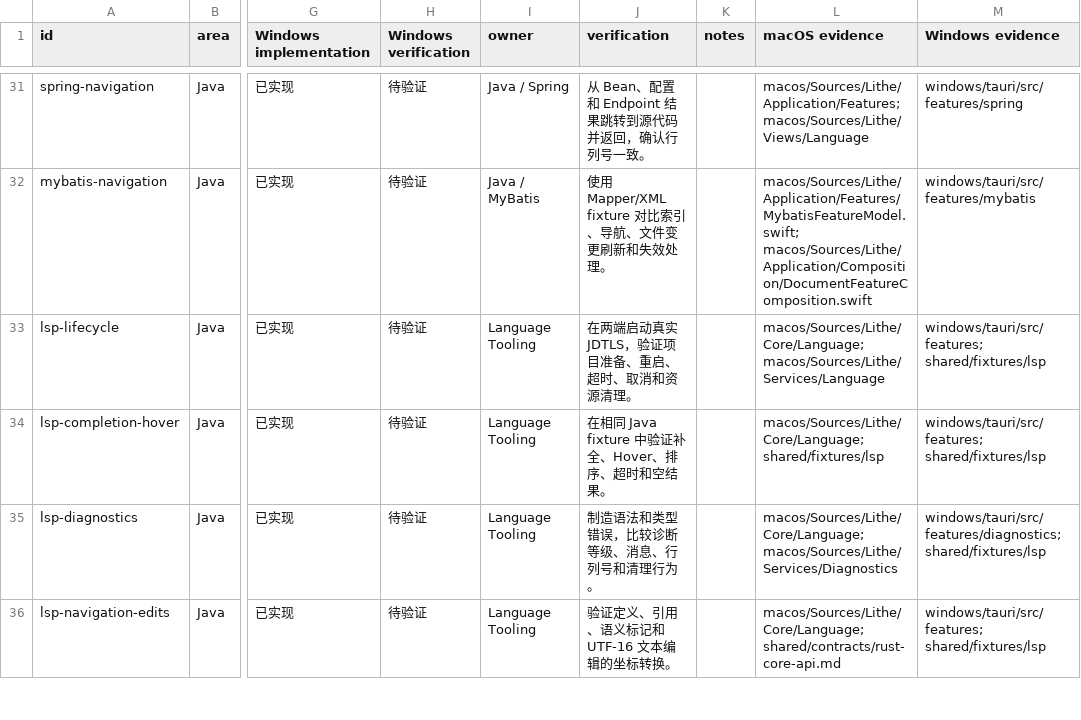
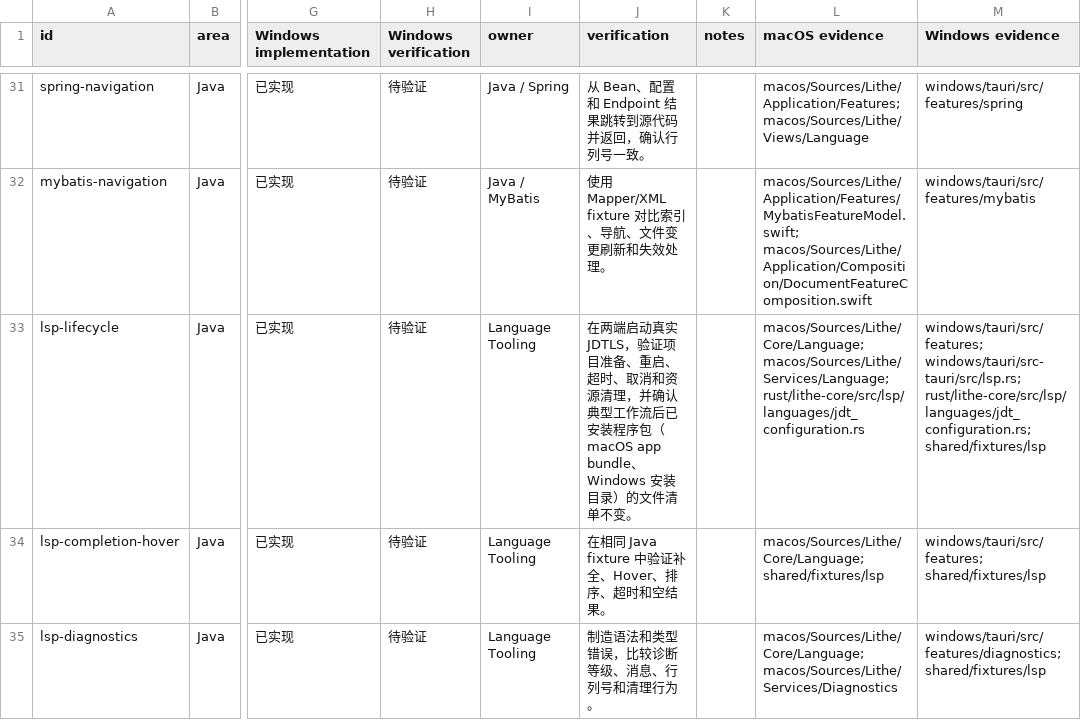
Before and after one commit to 1lck/Lithe-IDEA, a CSV file: docs/development/platform-parity-matrix.csv, drawn as a sheet; only a part is shown, gaps mark what is left out; the shorter side is filled out with more unchanged rows; the diff names each change by its address in the sheet, - before the commit and + after, or states it on an @@ line.

```diff
--- a/docs/development/platform-parity-matrix.csv
+++ b/docs/development/platform-parity-matrix.csv
-J33 (verification): …资源清理。
+J33 (verification): …资源清理，并确认典型工作流后已安装程序包（macOS app bundle、Windows 安装目录）的文件清单不变。
-L33 (macOS evidence): macos/Sources/Lithe/Core/Language; macos/Sources/Lithe/Services/Language
+L33 (macOS evidence): macos/Sources/Lithe/Core/Language; macos/Sources/Lithe/Services/Language; rust/lithe-core/src/lsp/languages/jdt_configuration.rs
-M33 (Windows evidence): windows/tauri/src/features; shared/fixtures/lsp
+M33 (Windows evidence): windows/tauri/src/features; windows/tauri/src-tauri/src/lsp.rs; rust/lithe-core/src/lsp/languages/jdt_configuration.rs; shared/fixtures/lsp
```
Also changed, not shown: 15 other files.
